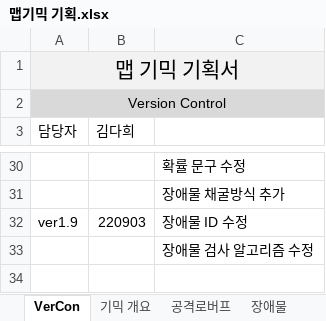
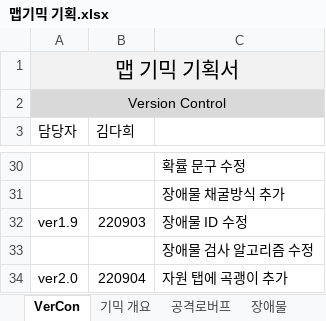
Before and after one commit to ChoWook/PlumTowerDefecne, an Excel workbook: Design/맵기믹 기획.xlsx, sheet VerCon, drawn as a sheet; only a part is shown, gaps mark what is left out; values as stored, in another font and other column widths than the file's, no borders; the diff names each change by its address in the sheet, - before the commit and + after, or states it on an @@ line.

```diff
--- a/Design/맵기믹 기획.xlsx (sheet VerCon)
+++ b/Design/맵기믹 기획.xlsx (sheet VerCon)
+row 34: ver2.0 | 220904 | 자원 탭에 곡괭이 추가
```
Also changed, not shown: sheet 자원, charts or pictures.
